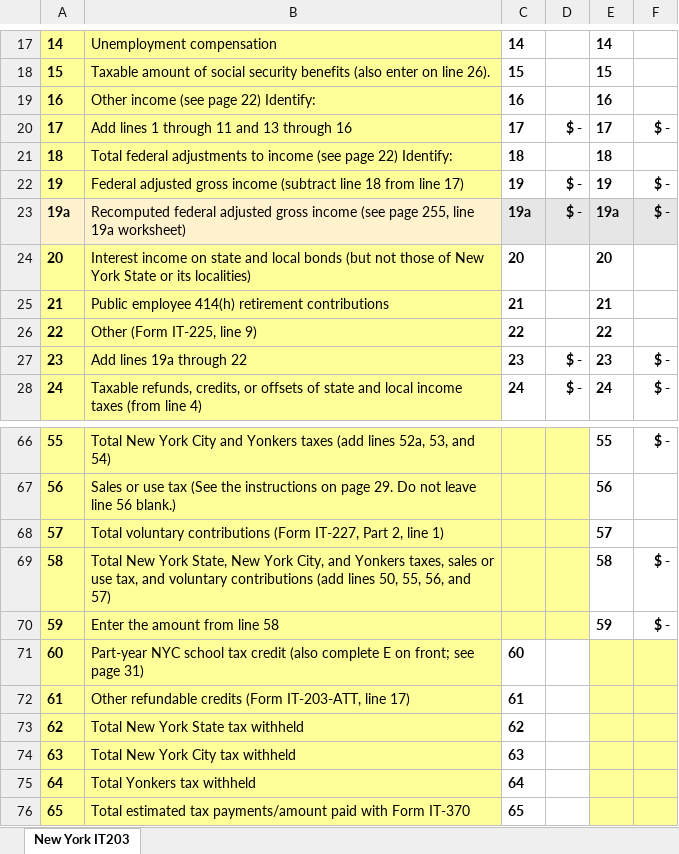
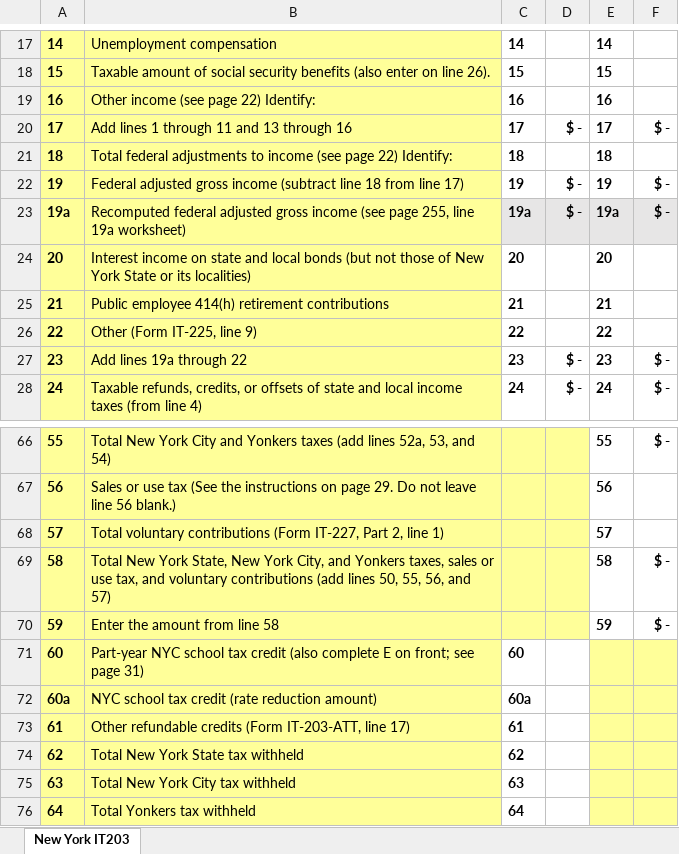
Before and after one commit to ewcole/tax_worksheets, an Excel workbook: NewYork/it203-current.xlsx, sheet New York IT203, drawn as a sheet; only a part is shown, gaps mark what is left out; the shorter side is filled out with more unchanged rows; values as stored, in another font and other column widths than the file's, no borders; the diff names each change by its address in the sheet, - before the commit and + after, or states it on an @@ line.

Commit message:
New New York it203

```diff
--- a/NewYork/it203-current.xlsx (sheet New York IT203)
+++ b/NewYork/it203-current.xlsx (sheet New York IT203)
-A23:B23 fill: #FFF2CC
+A23:B23 fill: #FFFF99
+row 72: 60a | NYC school tax credit (rate reduction amount) | 60a
```
Also changed, not shown: formulas that keep their value, 2 other files.
